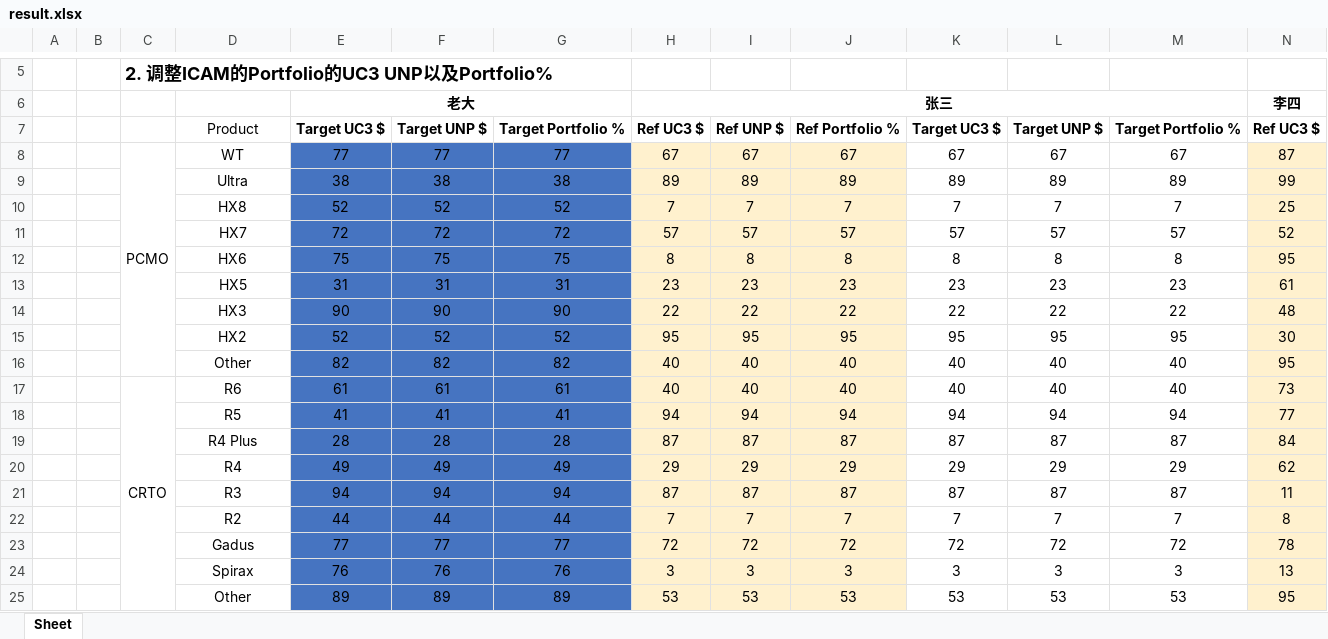
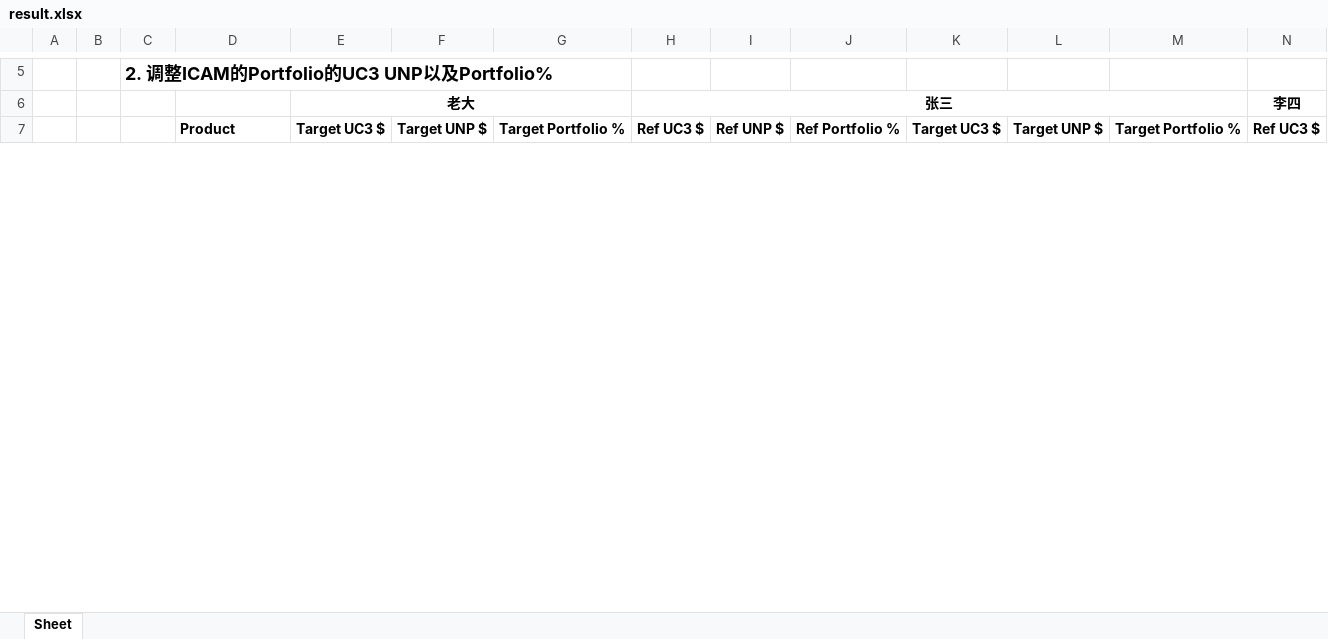
Before and after one commit to intwzt/ShellExcel, an Excel workbook: result.xlsx, sheet Sheet, drawn as a sheet; only a part is shown, gaps mark what is left out; values as stored, in another font and other column widths than the file's, no borders; removed rows and columns are numbered as before the commit, all else as after; rows hold the shown columns only; the diff covers the shown part only; the diff names each change by its address in the sheet, - before the commit and + after, or states it on an @@ line.

```diff
--- a/result.xlsx (sheet Sheet)
+++ b/result.xlsx (sheet Sheet)
@@ D7 bold: off → on, alignment: center → left @@
-row 8:  |  | PCMO | WT | 77 | 77 | 77 | 67 | 67 | 67 | 67 | 67 | 67 | 87
-row 9:  |  |  | Ultra | 38 | 38 | 38 | 89 | 89 | 89 | 89 | 89 | 89 | 99
-row 10:  |  |  | HX8 | 52 | 52 | 52 | 7 | 7 | 7 | 7 | 7 | 7 | 25
-row 11:  |  |  | HX7 | 72 | 72 | 72 | 57 | 57 | 57 | 57 | 57 | 57 | 52
-row 12:  |  |  | HX6 | 75 | 75 | 75 | 8 | 8 | 8 | 8 | 8 | 8 | 95
-row 13:  |  |  | HX5 | 31 | 31 | 31 | 23 | 23 | 23 | 23 | 23 | 23 | 61
-row 14:  |  |  | HX3 | 90 | 90 | 90 | 22 | 22 | 22 | 22 | 22 | 22 | 48
-row 15:  |  |  | HX2 | 52 | 52 | 52 | 95 | 95 | 95 | 95 | 95 | 95 | 30
-row 16:  |  |  | Other | 82 | 82 | 82 | 40 | 40 | 40 | 40 | 40 | 40 | 95
-row 17:  |  | CRTO | R6 | 61 | 61 | 61 | 40 | 40 | 40 | 40 | 40 | 40 | 73
-row 18:  |  |  | R5 | 41 | 41 | 41 | 94 | 94 | 94 | 94 | 94 | 94 | 77
-row 19:  |  |  | R4 Plus | 28 | 28 | 28 | 87 | 87 | 87 | 87 | 87 | 87 | 84
-row 20:  |  |  | R4 | 49 | 49 | 49 | 29 | 29 | 29 | 29 | 29 | 29 | 62
-row 21:  |  |  | R3 | 94 | 94 | 94 | 87 | 87 | 87 | 87 | 87 | 87 | 11
-row 22:  |  |  | R2 | 44 | 44 | 44 | 7 | 7 | 7 | 7 | 7 | 7 | 8
-row 23:  |  |  | Gadus | 77 | 77 | 77 | 72 | 72 | 72 | 72 | 72 | 72 | 78
-row 24:  |  |  | Spirax | 76 | 76 | 76 | 3 | 3 | 3 | 3 | 3 | 3 | 13
-row 25:  |  |  | Other | 89 | 89 | 89 | 53 | 53 | 53 | 53 | 53 | 53 | 95
```
Also changed, not shown: 18 added rows and cell formats elsewhere in this sheet, 6 other files.
